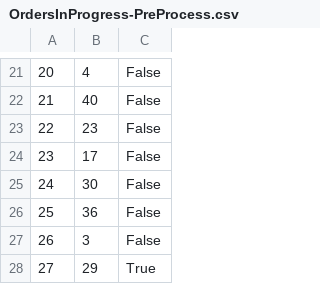
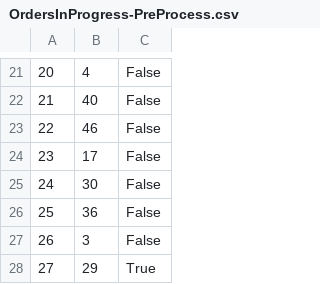
Before and after one commit to ekang100/e-commerce-app, a CSV file: db/generated/OrdersInProgress-PreProcess.csv, drawn as a sheet; only a part is shown, gaps mark what is left out; the diff covers the shown part only.

```diff
--- a/db/generated/OrdersInProgress-PreProcess.csv
+++ b/db/generated/OrdersInProgress-PreProcess.csv
@@ -22,3 +22,3 @@
 "21","40","False"
-"22","23","False"
+"22","46","False"
 "23","17","False"
```
Also changed, not shown: 14 edited cells elsewhere in this file, db/generated/LineItem-PreProcess.csv, db/generated/OrdersInProgress.csv, 18 other files.
